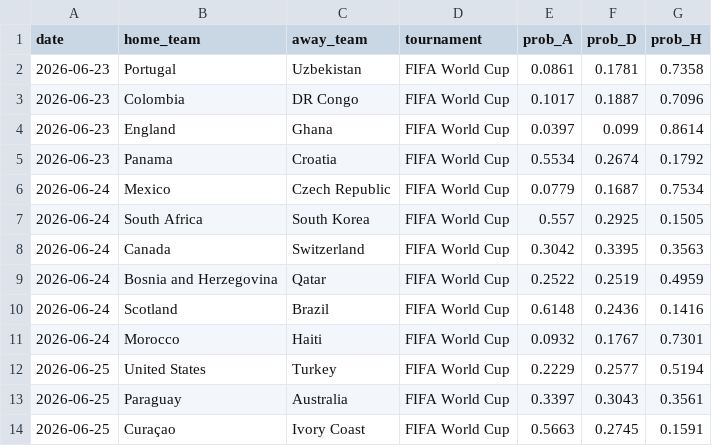
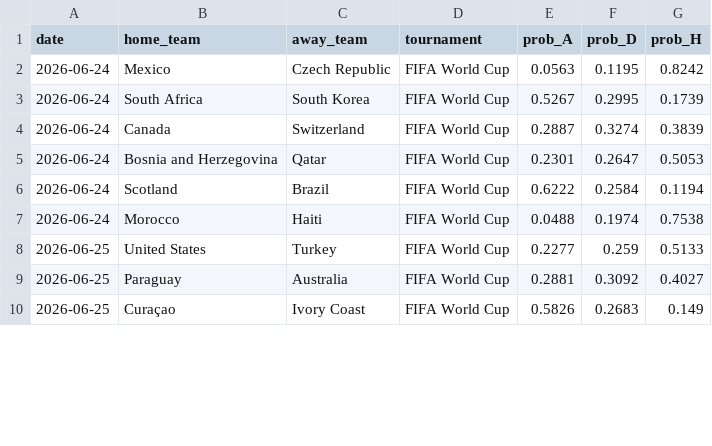
Before and after one commit to vault-studio/Mundial, a CSV file: data/processed/predictions.csv, drawn as a sheet; only a part is shown; the diff covers the shown part only.

```diff
--- a/data/processed/predictions.csv
+++ b/data/processed/predictions.csv
@@ -1,14 +1,10 @@
 date,home_team,away_team,tournament,prob_A,prob_D,prob_H
-2026-06-23,Portugal,Uzbekistan,FIFA World Cup,0.0861,0.1781,0.7358
-2026-06-23,Colombia,DR Congo,FIFA World Cup,0.1017,0.1887,0.7096
-2026-06-23,England,Ghana,FIFA World Cup,0.0397,0.099,0.8614
-2026-06-23,Panama,Croatia,FIFA World Cup,0.5534,0.2674,0.1792
-2026-06-24,Mexico,Czech Republic,FIFA World Cup,0.0779,0.1687,0.7534
-2026-06-24,South Africa,South Korea,FIFA World Cup,0.557,0.2925,0.1505
-2026-06-24,Canada,Switzerland,FIFA World Cup,0.3042,0.3395,0.3563
-2026-06-24,Bosnia and Herzegovina,Qatar,FIFA World Cup,0.2522,0.2519,0.4959
-2026-06-24,Scotland,Brazil,FIFA World Cup,0.6148,0.2436,0.1416
-2026-06-24,Morocco,Haiti,FIFA World Cup,0.0932,0.1767,0.7301
-2026-06-25,United States,Turkey,FIFA World Cup,0.2229,0.2577,0.5194
-2026-06-25,Paraguay,Australia,FIFA World Cup,0.3397,0.3043,0.3561
-2026-06-25,Curaçao,Ivory Coast,FIFA World Cup,0.5663,0.2745,0.1591
+2026-06-24,Mexico,Czech Republic,FIFA World Cup,0.0563,0.1195,0.8242
+2026-06-24,South Africa,South Korea,FIFA World Cup,0.5267,0.2995,0.1739
+2026-06-24,Canada,Switzerland,FIFA World Cup,0.2887,0.3274,0.3839
+2026-06-24,Bosnia and Herzegovina,Qatar,FIFA World Cup,0.2301,0.2647,0.5053
+2026-06-24,Scotland,Brazil,FIFA World Cup,0.6222,0.2584,0.1194
+2026-06-24,Morocco,Haiti,FIFA World Cup,0.0488,0.1974,0.7538
+2026-06-25,United States,Turkey,FIFA World Cup,0.2277,0.259,0.5133
+2026-06-25,Paraguay,Australia,FIFA World Cup,0.2881,0.3092,0.4027
+2026-06-25,Curaçao,Ivory Coast,FIFA World Cup,0.5826,0.2683,0.149
```
Also changed, not shown: 45 edited cells elsewhere in this file, data/raw/elo_ratings.csv, 9 other files.
